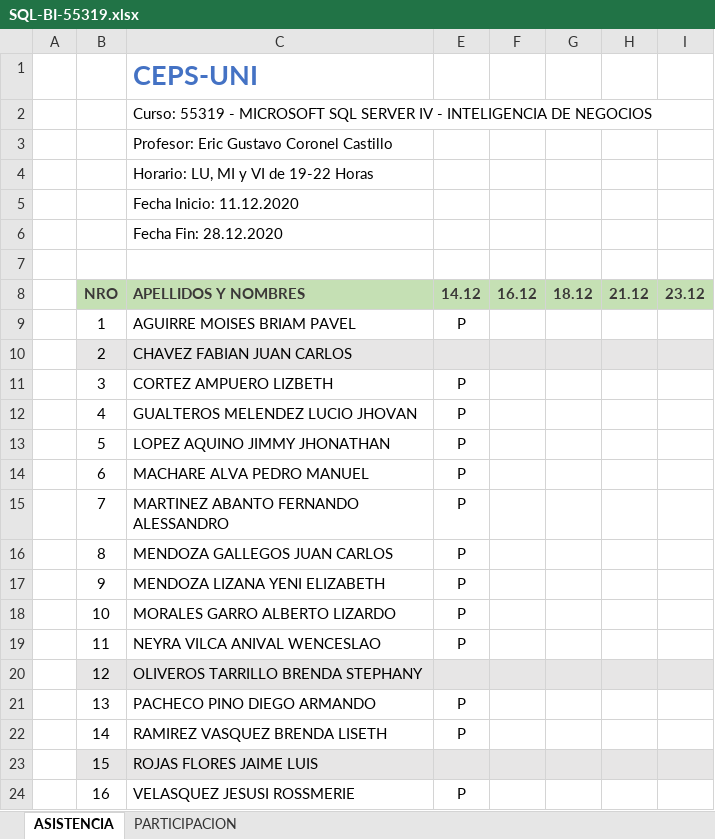
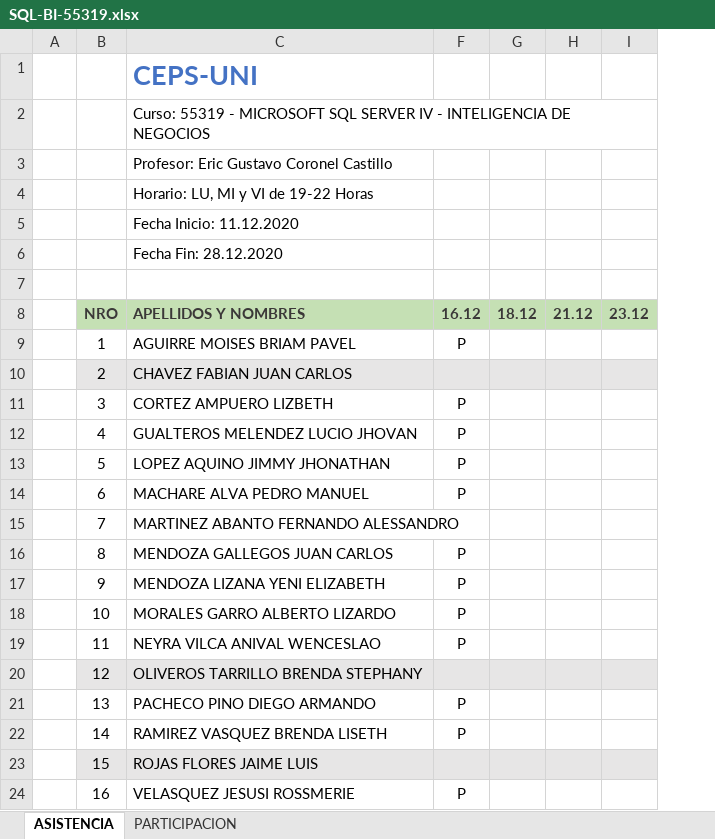
Before and after one commit to gcoronelc/SQL-SERVER-BI-002, an Excel workbook: SQL-BI-55319.xlsx, sheet ASISTENCIA, drawn as a sheet; only a part is shown; values as stored, in another font and other column widths than the file's, no borders; removed rows and columns are numbered as before the commit, all else as after; the diff names each change by its address in the sheet, - before the commit and + after, or states it on an @@ line.

```diff
--- a/SQL-BI-55319.xlsx (sheet ASISTENCIA)
+++ b/SQL-BI-55319.xlsx (sheet ASISTENCIA)
-column F, row 8: 16.12
-F8: 14.12
+F8: 16.12
-F15: P
+F15: (empty)
```
Also changed, not shown: 7 other files.
